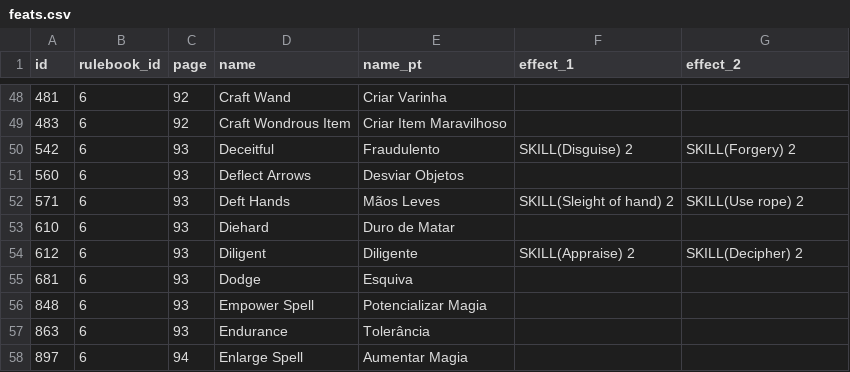
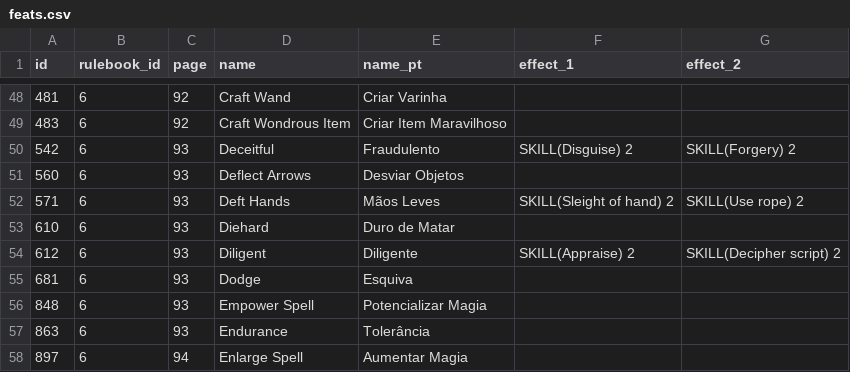
Before and after one commit to vitobasso/dnd3.5-data, a CSV file: feats.csv, drawn as a sheet; only a part is shown, gaps mark what is left out.

```diff
--- a/feats.csv
+++ b/feats.csv
@@ -53,3 +53,3 @@ id;rulebook_id;page;name;name_pt;effect_1;effect_2
 610;6;93;Diehard;Duro de Matar;;
-612;6;93;Diligent;Diligente;SKILL(Appraise) 2;SKILL(Decipher) 2
+612;6;93;Diligent;Diligente;SKILL(Appraise) 2;SKILL(Decipher script) 2
 681;6;93;Dodge;Esquiva;;
```
Also changed, not shown: race_traits.csv, 1 other file.
